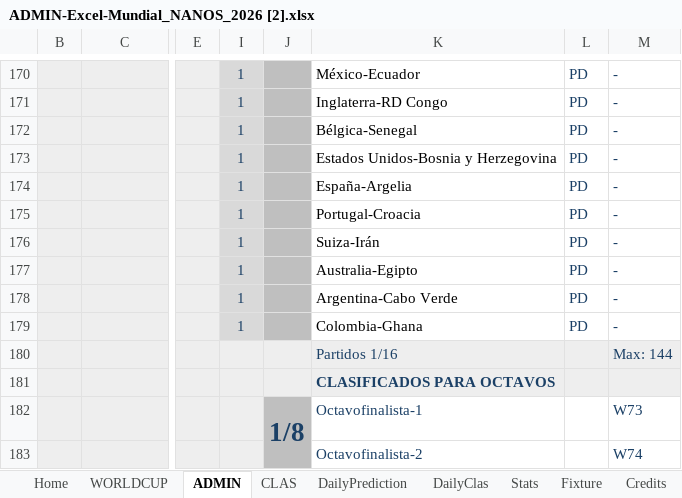
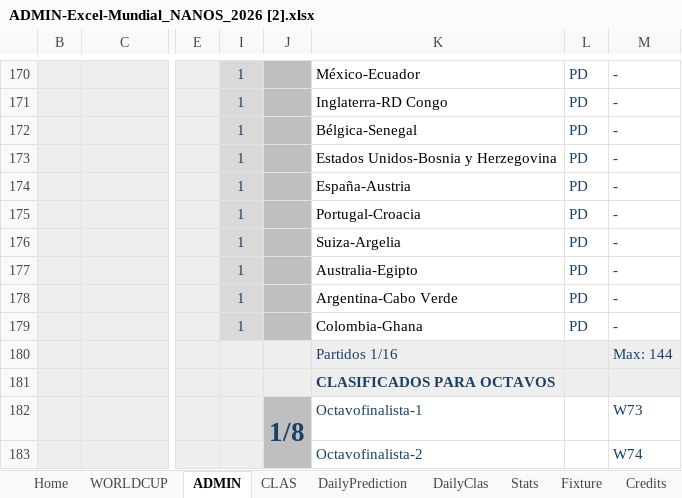
Before and after one commit to pCresp0/porra-mundial-nanos-2026, an Excel workbook: data/ADMIN-Excel-Mundial_NANOS_2026 [2].xlsx, sheet ADMIN, drawn as a sheet; only a part is shown, gaps mark what is left out; values as stored, in another font and other column widths than the file's, no borders; conditional formats not drawn; the diff names each change by its address in the sheet, - before the commit and + after, or states it on an @@ line.

```diff
--- a/data/ADMIN-Excel-Mundial_NANOS_2026 [2].xlsx (sheet ADMIN)
+++ b/data/ADMIN-Excel-Mundial_NANOS_2026 [2].xlsx (sheet ADMIN)
-K174: España-Argelia
+K174: España-Austria
-K176: Suiza-Irán
+K176: Suiza-Argelia
```
Also changed, not shown: sheet WORLDCUP, data/ADMIN-Excel-Mundial_NANOS_2026 [1].xlsx, 6 other files.
